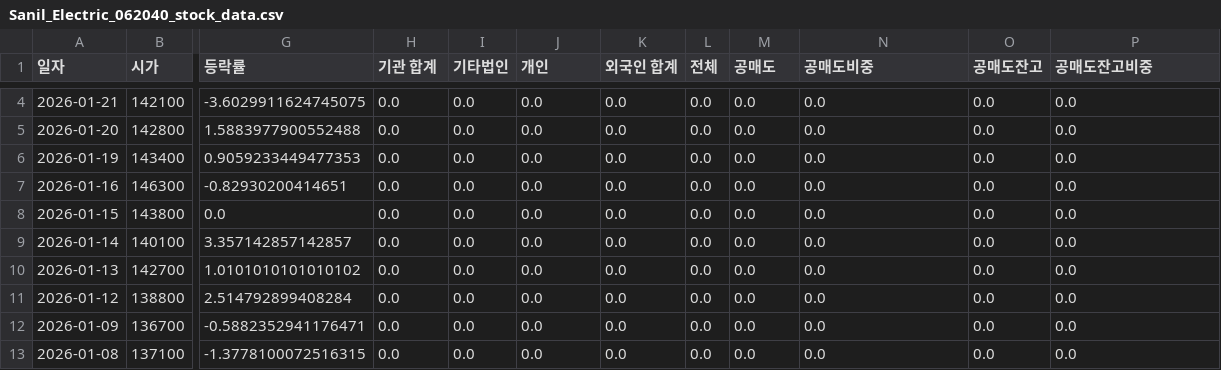
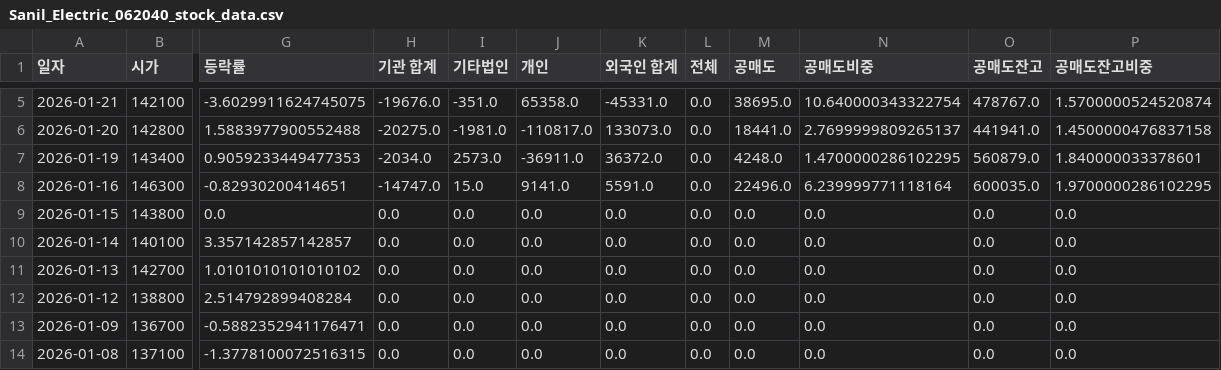
Before and after one commit to ccyun95/Power_telecom_display_work, a CSV file: data/Sanil_Electric_062040_stock_data.csv, drawn as a sheet; only a part is shown, gaps mark what is left out; addresses are those after the commit; the diff covers the shown part only; the diff names each change by its address in the sheet, - before the commit and + after, or states it on an @@ line.

```diff
--- a/data/Sanil_Electric_062040_stock_data.csv
+++ b/data/Sanil_Electric_062040_stock_data.csv
-H5 (기관 합계): 0.0
+H5 (기관 합계): -19676.0
-I5 (기타법인): 0.0
+I5 (기타법인): -351.0
-J5 (개인): 0.0
+J5 (개인): 65358.0
-K5 (외국인 합계): 0.0
+K5 (외국인 합계): -45331.0
-M5 (공매도): 0.0
+M5 (공매도): 38695.0
-N5 (공매도비중): 0.0
+N5 (공매도비중): 10.640000343322754
-O5 (공매도잔고): 0.0
+O5 (공매도잔고): 478767.0
-P5 (공매도잔고비중): 0.0
+P5 (공매도잔고비중): 1.5700000524520874
-H6 (기관 합계): 0.0
+H6 (기관 합계): -20275.0
-I6 (기타법인): 0.0
+I6 (기타법인): -1981.0
-J6 (개인): 0.0
+J6 (개인): -110817.0
-K6 (외국인 합계): 0.0
+K6 (외국인 합계): 133073.0
-M6 (공매도): 0.0
+M6 (공매도): 18441.0
-N6 (공매도비중): 0.0
+N6 (공매도비중): 2.7699999809265137
-O6 (공매도잔고): 0.0
+O6 (공매도잔고): 441941.0
-P6 (공매도잔고비중): 0.0
+P6 (공매도잔고비중): 1.4500000476837158
-H7 (기관 합계): 0.0
+H7 (기관 합계): -2034.0
-I7 (기타법인): 0.0
+I7 (기타법인): 2573.0
-J7 (개인): 0.0
+J7 (개인): -36911.0
-K7 (외국인 합계): 0.0
+K7 (외국인 합계): 36372.0
-M7 (공매도): 0.0
+M7 (공매도): 4248.0
-N7 (공매도비중): 0.0
+N7 (공매도비중): 1.4700000286102295
-O7 (공매도잔고): 0.0
+O7 (공매도잔고): 560879.0
-P7 (공매도잔고비중): 0.0
+P7 (공매도잔고비중): 1.840000033378601
-H8 (기관 합계): 0.0
+H8 (기관 합계): -14747.0
-I8 (기타법인): 0.0
+I8 (기타법인): 15.0
-J8 (개인): 0.0
+J8 (개인): 9141.0
-K8 (외국인 합계): 0.0
+K8 (외국인 합계): 5591.0
-M8 (공매도): 0.0
+M8 (공매도): 22496.0
-N8 (공매도비중): 0.0
+N8 (공매도비중): 6.239999771118164
-O8 (공매도잔고): 0.0
+O8 (공매도잔고): 600035.0
-P8 (공매도잔고비중): 0.0
+P8 (공매도잔고비중): 1.9700000286102295
```
Also changed, not shown: 1 added row and 17 edited cells elsewhere in this file, data/HD_Hyundai_Electric_267260_stock_data.csv, data/HD_Hyundai_Energy_Solutions_322000_stock_data.csv, 10 other files.
